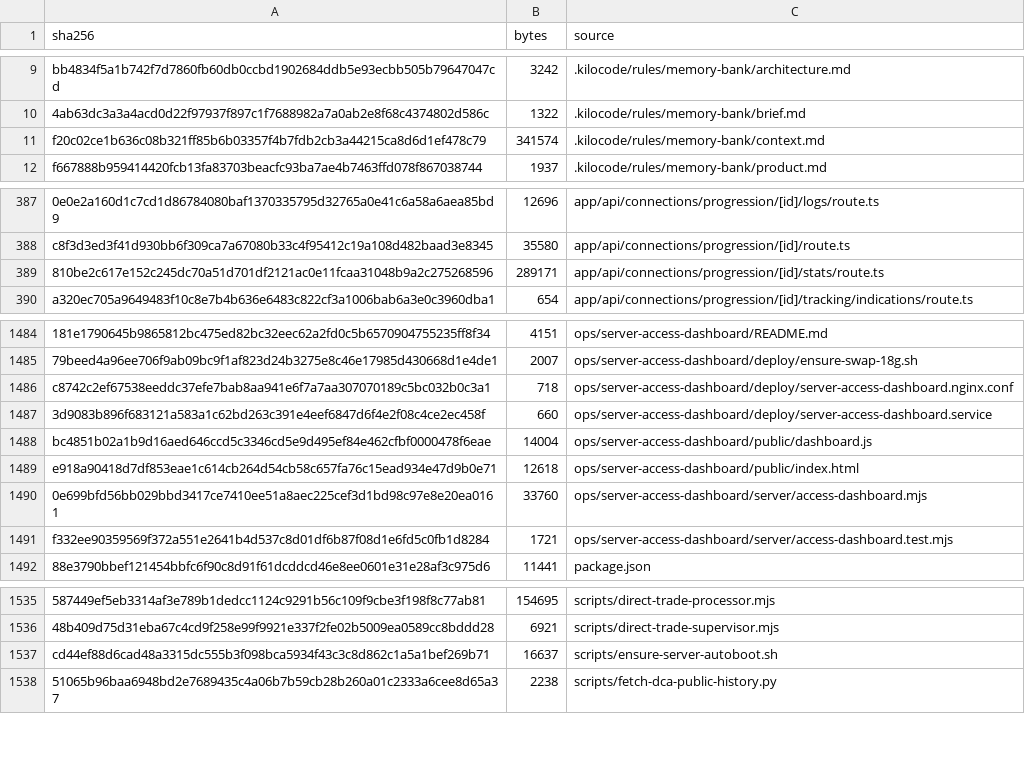
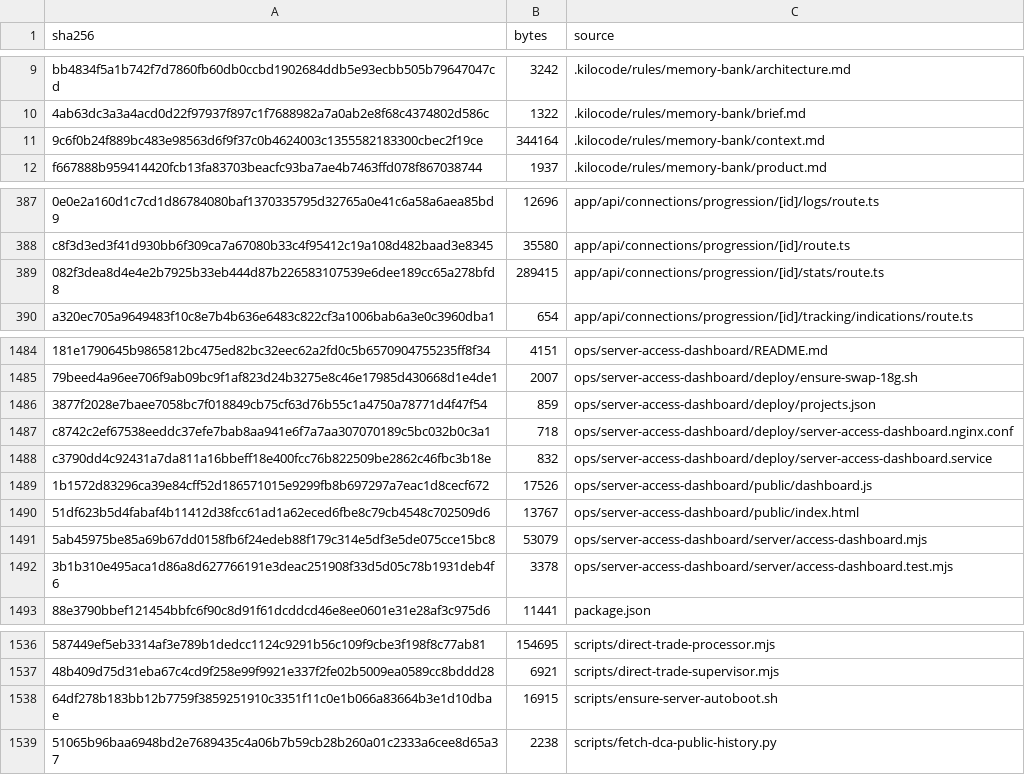
Before and after one commit to mxssnx-creator/CTS-K-N, a TSV file: docs/recreation/manifests/project-files.tsv, drawn as a sheet; only a part is shown, gaps mark what is left out; removed rows and columns are numbered as before the commit, all else as after; the diff names each change by its address in the sheet, - before the commit and + after, or states it on an @@ line.

```diff
--- a/docs/recreation/manifests/project-files.tsv
+++ b/docs/recreation/manifests/project-files.tsv
-row 11: f20c02ce1b636c08b321ff85b6b03357f4b7fdb2cb3a44215ca8d6d1ef478c79 | 341574 | .kilocode/rules/memory-bank/context.md
+row 11: 9c6f0b24f889bc483e98563d6f9f37c0b4624003c1355582183300cbec2f19ce | 344164 | .kilocode/rules/memory-bank/context.md
-row 389: 810be2c617e152c245dc70a51d701df2121ac0e11fcaa31048b9a2c275268596 | 289171 | app/api/connections/progression/[id]/stats/route.ts
+row 389: 082f3dea8d4e4e2b7925b33eb444d87b226583107539e6dee189cc65a278bfd8 | 289415 | app/api/connections/progression/[id]/stats/route.ts
+row 1486: 3877f2028e7baee7058bc7f018849cb75cf63d76b55c1a4750a78771d4f47f54 | 859 | ops/server-access-dashboard/deploy/projects.json
-row 1487: 3d9083b896f683121a583a1c62bd263c391e4eef6847d6f4e2f08c4ce2ec458f | 660 | ops/server-access-dashboard/deploy/server-access-dashboard.service
-row 1488: bc4851b02a1b9d16aed646ccd5c3346cd5e9d495ef84e462cfbf0000478f6eae | 14004 | ops/server-access-dashboard/public/dashboard.js
-row 1489: e918a90418d7df853eae1c614cb264d54cb58c657fa76c15ead934e47d9b0e71 | 12618 | ops/server-access-dashboard/public/index.html
-row 1490: 0e699bfd56bb029bbd3417ce7410ee51a8aec225cef3d1bd98c97e8e20ea0161 | 33760 | ops/server-access-dashboard/server/access-dashboard.mjs
-row 1491: f332ee90359569f372a551e2641b4d537c8d01df6b87f08d1e6fd5c0fb1d8284 | 1721 | ops/server-access-dashboard/server/access-dashboard.test.mjs
+row 1488: c3790dd4c92431a7da811a16bbeff18e400fcc76b822509be2862c46fbc3b18e | 832 | ops/server-access-dashboard/deploy/server-access-dashboard.service
+row 1489: 1b1572d83296ca39e84cff52d186571015e9299fb8b697297a7eac1d8cecf672 | 17526 | ops/server-access-dashboard/public/dashboard.js
+row 1490: 51df623b5d4fabaf4b11412d38fcc61ad1a62eced6fbe8c79cb4548c702509d6 | 13767 | ops/server-access-dashboard/public/index.html
+row 1491: 5ab45975be85a69b67dd0158fb6f24edeb88f179c314e5df3e5de075cce15bc8 | 53079 | ops/server-access-dashboard/server/access-dashboard.mjs
+row 1492: 3b1b310e495aca1d86a8d627766191e3deac251908f33d5d05c78b1931deb4f6 | 3378 | ops/server-access-dashboard/server/access-dashboard.test.mjs
-row 1537: cd44ef88d6cad48a3315dc555b3f098bca5934f43c3c8d862c1a5a1bef269b71 | 16637 | scripts/ensure-server-autoboot.sh
+row 1538: 64df278b183bb12b7759f3859251910c3351f11c0e1b066a83664b3e1d10dbae | 16915 | scripts/ensure-server-autoboot.sh
```
Also changed, not shown: docs/recreation/manifests/environment-variables.tsv, 11 other files.
